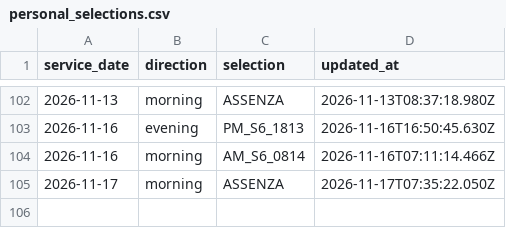
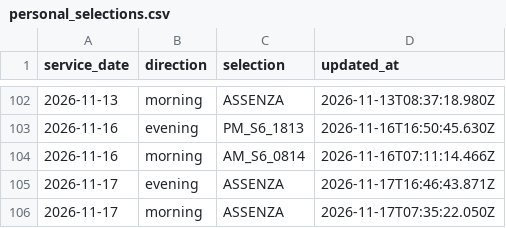
Before and after one commit to alex1982mi/ritardi-trenord-dashboard, a CSV file: data/personal_selections.csv, drawn as a sheet; only a part is shown, gaps mark what is left out.

Commit message:
Aggiorna selezione personale 2026-11-17 evening

```diff
--- a/data/personal_selections.csv
+++ b/data/personal_selections.csv
@@ -104,2 +104,3 @@ service_date,direction,selection,updated_at
 "2026-11-16","morning","AM_S6_0814","2026-11-16T07:11:14.466Z"
+"2026-11-17","evening","ASSENZA","2026-11-17T16:46:43.871Z"
 "2026-11-17","morning","ASSENZA","2026-11-17T07:35:22.050Z"
```
